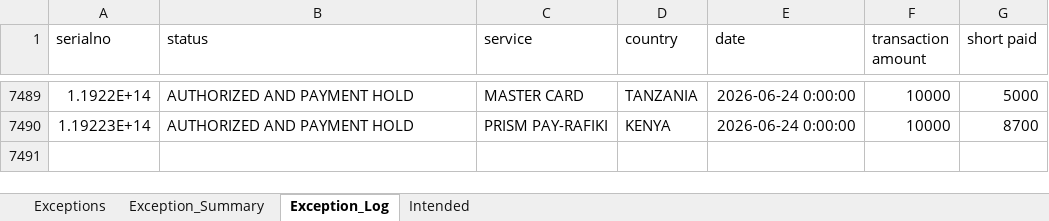
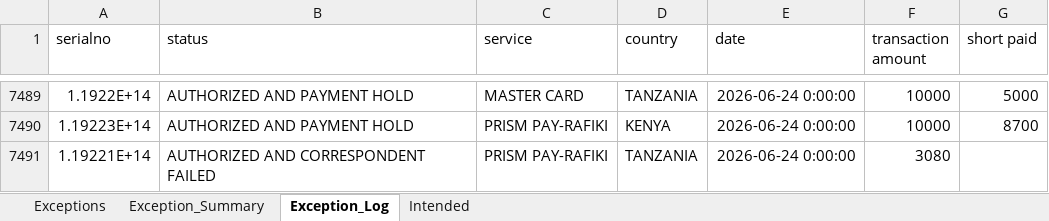
Before and after one commit to Winstxnnyxni/Opsdashboard, an Excel workbook: processed_report.xlsx, sheet Exception_Log, drawn as a sheet; only a part is shown, gaps mark what is left out; values as stored, in another font and other column widths than the file's, no borders; the diff names each change by its address in the sheet, - before the commit and + after, or states it on an @@ line.

```diff
--- a/processed_report.xlsx (sheet Exception_Log)
+++ b/processed_report.xlsx (sheet Exception_Log)
+row 7491: 1.19221E+14 | AUTHORIZED AND CORRESPONDENT FAILED | PRISM PAY-RAFIKI | TANZANIA | 2026-06-24 0:00:00 | 3080
```
Also changed, not shown: sheet Intended, sheet Exceptions, sheet Exception_Summary.
